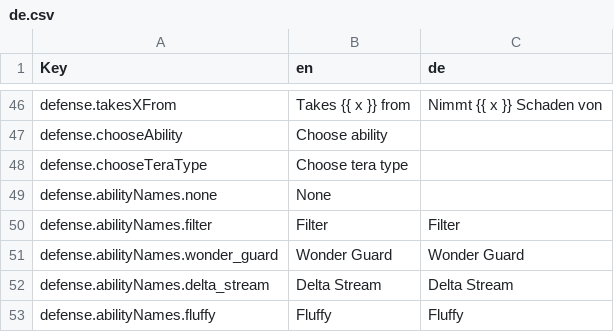
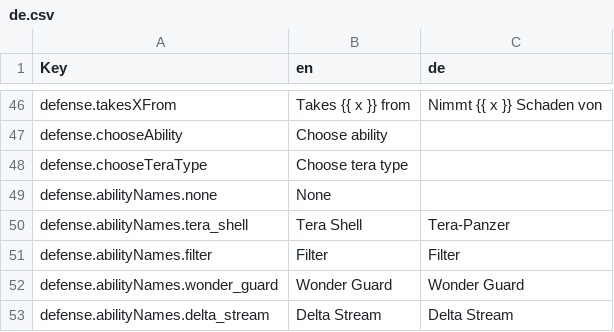
Before and after one commit to wavebeem/pkmn.help, a CSV file: public/translations/de.csv, drawn as a sheet; only a part is shown, gaps mark what is left out; the shorter side is filled out with more unchanged rows; the diff names each change by its address in the sheet, - before the commit and + after, or states it on an @@ line.

```diff
--- a/public/translations/de.csv
+++ b/public/translations/de.csv
+row 50: defense.abilityNames.tera_shell | Tera Shell | Tera-Panzer
```
Also changed, not shown: public/translations/es.csv, public/translations/fr.csv, 33 other files.
